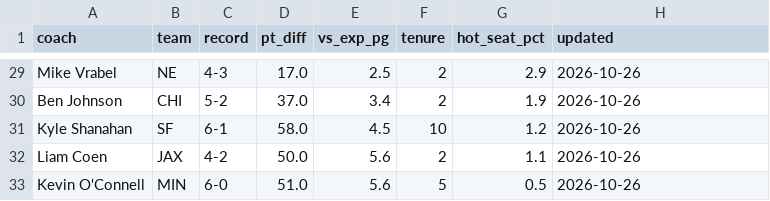
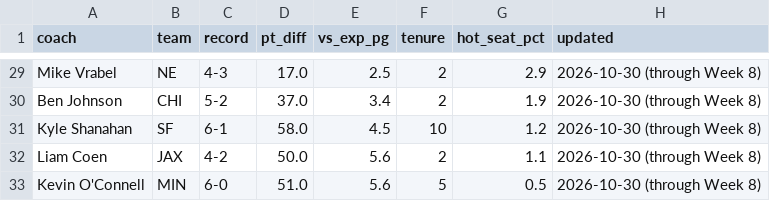
Before and after one commit to lgfeather07/hot-seat, a CSV file: hot_seat.csv, drawn as a sheet; only a part is shown, gaps mark what is left out; the diff covers the shown part only; the diff names each change by its address in the sheet, - before the commit and + after, or states it on an @@ line.

Commit message:
Week 8 update

```diff
--- a/hot_seat.csv
+++ b/hot_seat.csv
-H29:H33 (updated): 2026-10-26
+H29:H33 (updated): 2026-10-30 (through Week 8)
```
Also changed, not shown: 4 added rows, 4 removed rows and 23 edited cells elsewhere in this file.
